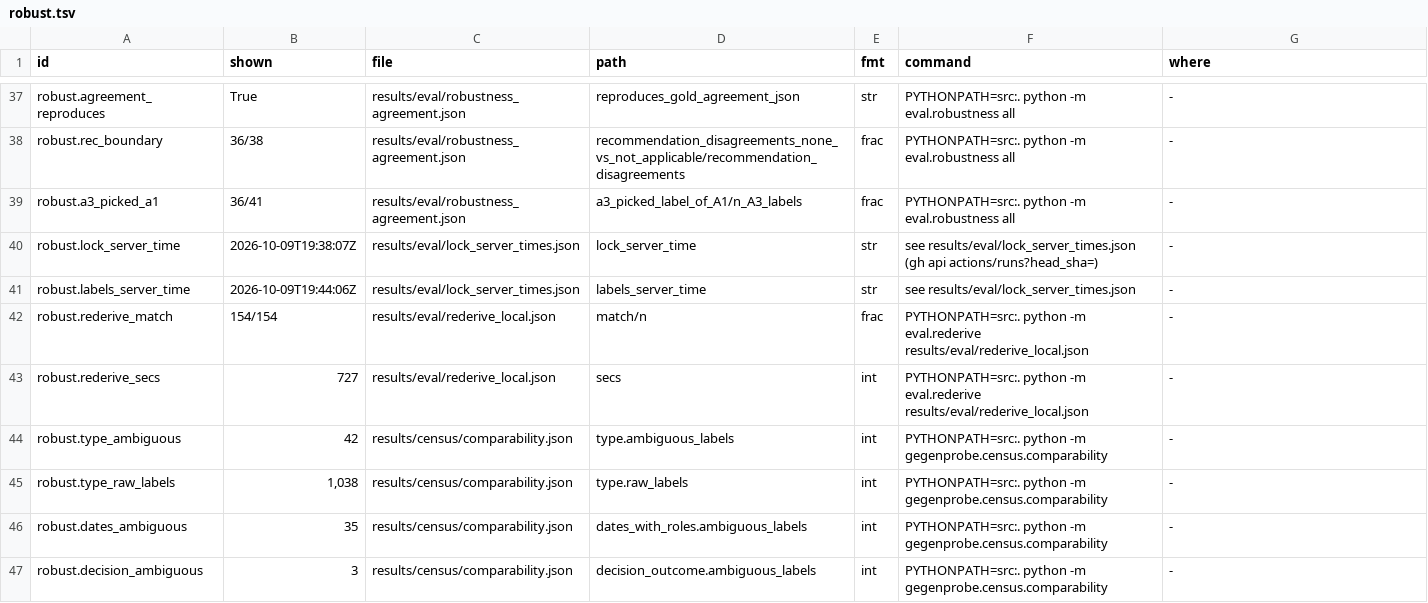
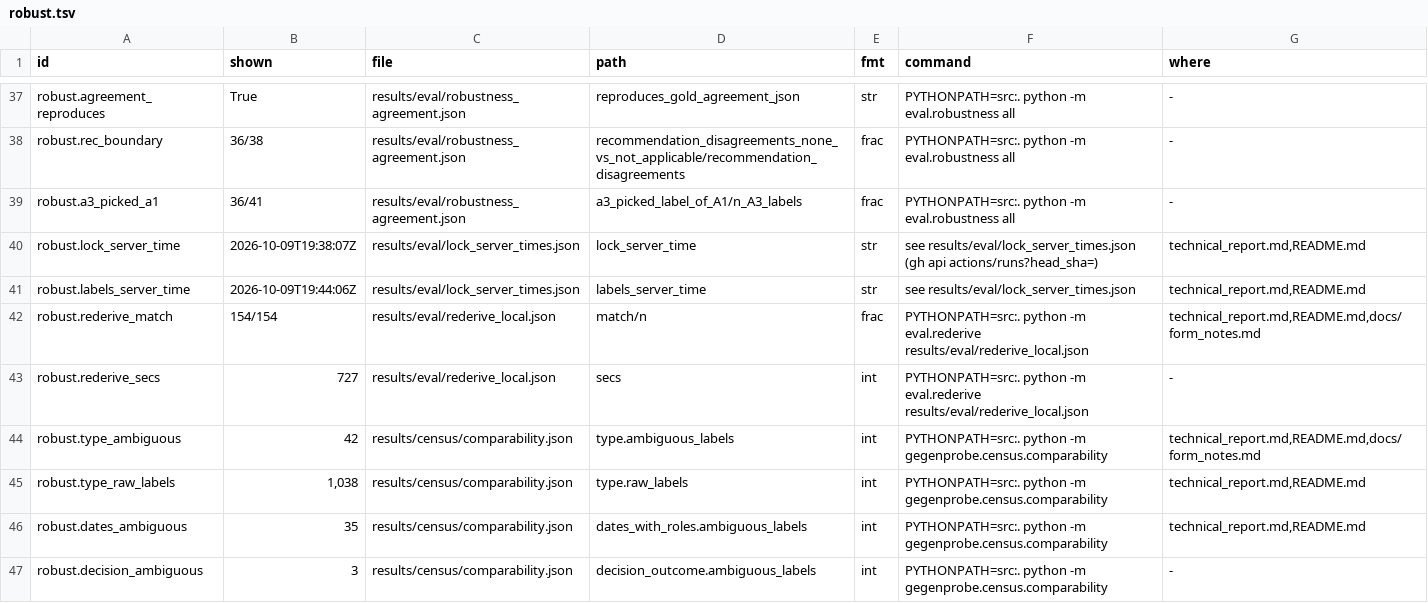
Before and after one commit to mi11ione/gegenprobe, a TSV file: track_2a/claims.d/robust.tsv, drawn as a sheet; only a part is shown, gaps mark what is left out; the diff covers the shown part only.

Commit message:
Wording + framing after round 1: two pre-registered tests, one answer (rules for known layouts; Apertus for parliaments without rules, as review suggestions); OPD-first README; jargon-free form notes; P2 in report, fig5 and site; all round-1 corrections

```diff
--- a/track_2a/claims.d/robust.tsv
+++ b/track_2a/claims.d/robust.tsv
@@ -39,9 +39,9 @@ robust.rec_boundary	36/38	results/eval/robustness_agreement.json	recommendation_
 robust.a3_picked_a1	36/41	results/eval/robustness_agreement.json	a3_picked_label_of_A1/n_A3_labels	frac	PYTHONPATH=src:. python -m eval.robustness all	-
-robust.lock_server_time	2026-10-09T19:38:07Z	results/eval/lock_server_times.json	lock_server_time	str	see results/eval/lock_server_times.json (gh api actions/runs?head_sha=)	-
-robust.labels_server_time	2026-10-09T19:44:06Z	results/eval/lock_server_times.json	labels_server_time	str	see results/eval/lock_server_times.json	-
-robust.rederive_match	154/154	results/eval/rederive_local.json	match/n	frac	PYTHONPATH=src:. python -m eval.rederive results/eval/rederive_local.json	-
+robust.lock_server_time	2026-10-09T19:38:07Z	results/eval/lock_server_times.json	lock_server_time	str	see results/eval/lock_server_times.json (gh api actions/runs?head_sha=)	technical_report.md,README.md
+robust.labels_server_time	2026-10-09T19:44:06Z	results/eval/lock_server_times.json	labels_server_time	str	see results/eval/lock_server_times.json	technical_report.md,README.md
+robust.rederive_match	154/154	results/eval/rederive_local.json	match/n	frac	PYTHONPATH=src:. python -m eval.rederive results/eval/rederive_local.json	technical_report.md,README.md,docs/form_notes.md
 robust.rederive_secs	727	results/eval/rederive_local.json	secs	int	PYTHONPATH=src:. python -m eval.rederive results/eval/rederive_local.json	-
-robust.type_ambiguous	42	results/census/comparability.json	type.ambiguous_labels	int	PYTHONPATH=src:. python -m gegenprobe.census.comparability	-
-robust.type_raw_labels	1,038	results/census/comparability.json	type.raw_labels	int	PYTHONPATH=src:. python -m gegenprobe.census.comparability	-
-robust.dates_ambiguous	35	results/census/comparability.json	dates_with_roles.ambiguous_labels	int	PYTHONPATH=src:. python -m gegenprobe.census.comparability	-
+robust.type_ambiguous	42	results/census/comparability.json	type.ambiguous_labels	int	PYTHONPATH=src:. python -m gegenprobe.census.comparability	technical_report.md,README.md,docs/form_notes.md
+robust.type_raw_labels	1,038	results/census/comparability.json	type.raw_labels	int	PYTHONPATH=src:. python -m gegenprobe.census.comparability	technical_report.md,README.md
+robust.dates_ambiguous	35	results/census/comparability.json	dates_with_roles.ambiguous_labels	int	PYTHONPATH=src:. python -m gegenprobe.census.comparability	technical_report.md,README.md
 robust.decision_ambiguous	3	results/census/comparability.json	decision_outcome.ambiguous_labels	int	PYTHONPATH=src:. python -m gegenprobe.census.comparability	-
```
Also changed, not shown: 12 edited cells elsewhere in this file, track_2a/claims.d/eval.tsv, track_2a/claims.d/fixes.tsv, 23 other files.
